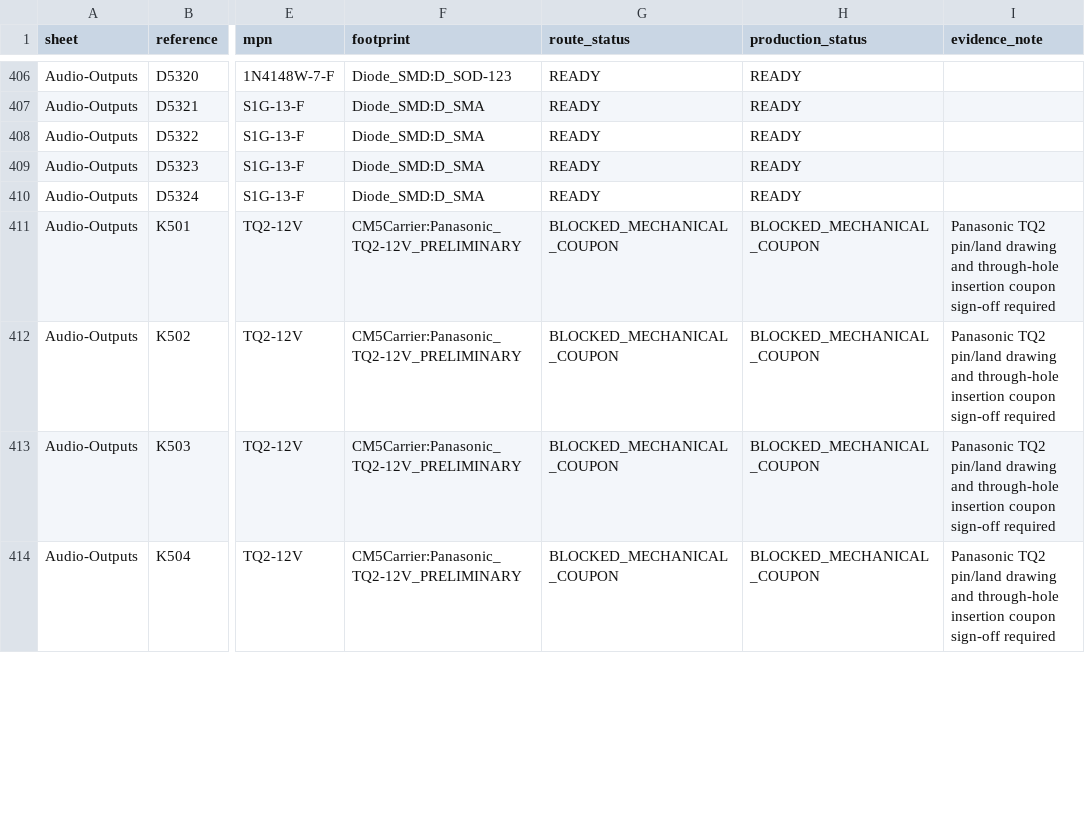
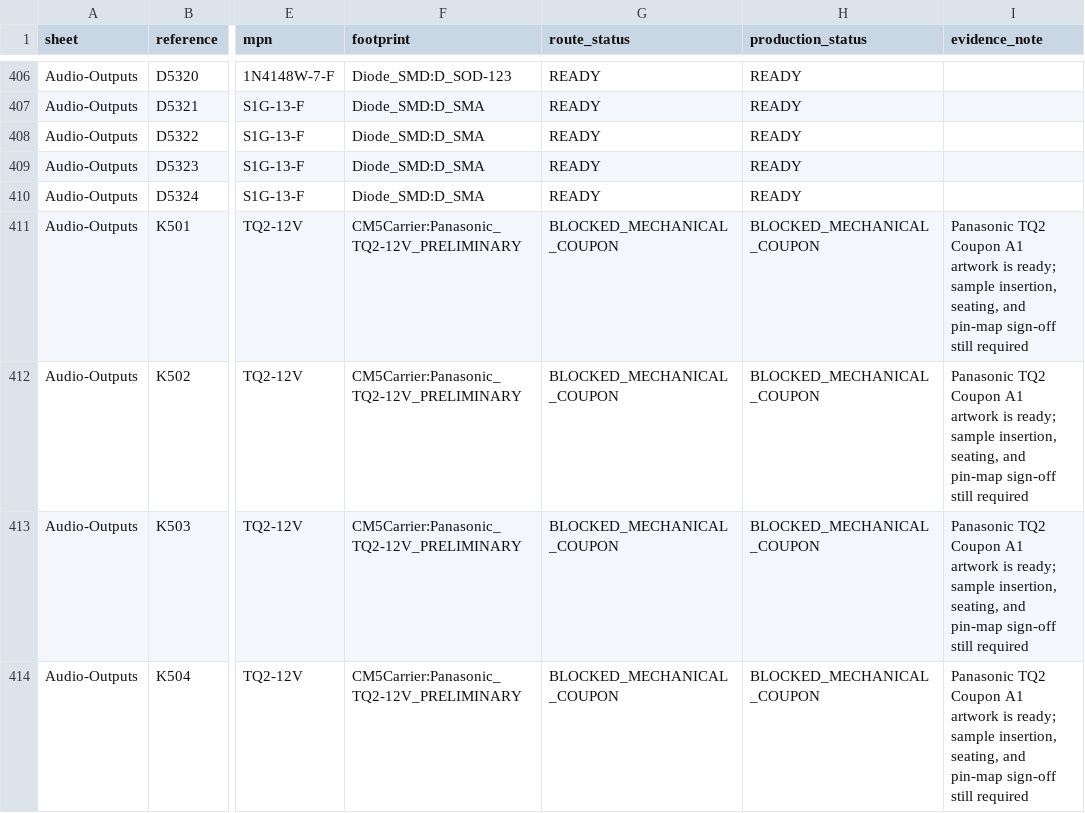
Before and after one commit to omaralabed/Radxa-CM5-PCB, a CSV file: cad/kicad/reports/component-footprint-audit.csv, drawn as a sheet; only a part is shown, gaps mark what is left out; the diff covers the shown part only; the diff names each change by its address in the sheet, - before the commit and + after, or states it on an @@ line.

Commit message:
Add A1 footprint qualification coupon package

```diff
--- a/cad/kicad/reports/component-footprint-audit.csv
+++ b/cad/kicad/reports/component-footprint-audit.csv
-I411:I414 (evidence_note): Panasonic TQ2 pin/land drawing and through-hole insertion coupon sign-off required
+I411:I414 (evidence_note): Panasonic TQ2 Coupon A1 artwork is ready; sample insertion, seating, and pin-map sign-off still required
```
Also changed, not shown: 7 edited cells elsewhere in this file, 56 other files.
